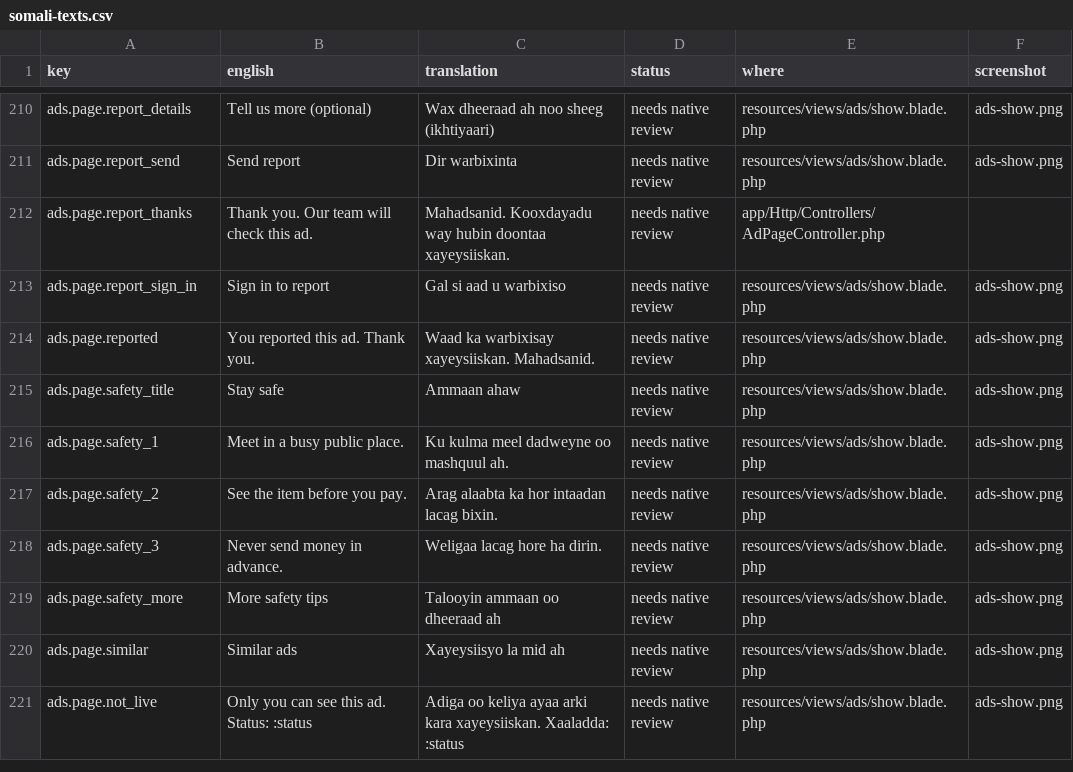
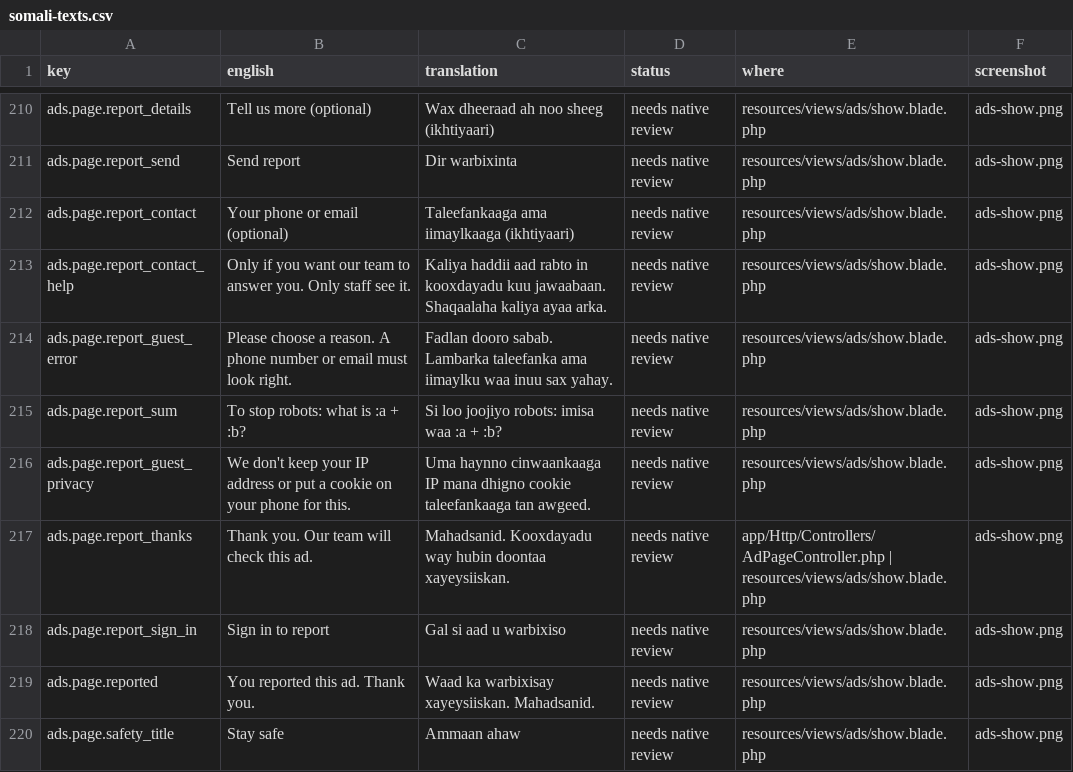
Before and after one commit to kulmiss/iibsom, a CSV file: docs/somali-review/somali-texts.csv, drawn as a sheet; only a part is shown, gaps mark what is left out; the shorter side is filled out with more unchanged rows.

```diff
--- a/docs/somali-review/somali-texts.csv
+++ b/docs/somali-review/somali-texts.csv
@@ -211,3 +211,8 @@ ads.page.report_details,"Tell us more (optional)","Wax dheeraad ah noo sheeg (ik
 ads.page.report_send,"Send report","Dir warbixinta","needs native review",resources/views/ads/show.blade.php,ads-show.png
-ads.page.report_thanks,"Thank you. Our team will check this ad.","Mahadsanid. Kooxdayadu way hubin doontaa xayeysiiskan.","needs native review",app/Http/Controllers/AdPageController.php,
+ads.page.report_contact,"Your phone or email (optional)","Taleefankaaga ama iimaylkaaga (ikhtiyaari)","needs native review",resources/views/ads/show.blade.php,ads-show.png
+ads.page.report_contact_help,"Only if you want our team to answer you. Only staff see it.","Kaliya haddii aad rabto in kooxdayadu kuu jawaabaan. Shaqaalaha kaliya ayaa arka.","needs native review",resources/views/ads/show.blade.php,ads-show.png
+ads.page.report_guest_error,"Please choose a reason. A phone number or email must look right.","Fadlan dooro sabab. Lambarka taleefanka ama iimaylku waa inuu sax yahay.","needs native review",resources/views/ads/show.blade.php,ads-show.png
+ads.page.report_sum,"To stop robots: what is :a + :b?","Si loo joojiyo robots: imisa waa :a + :b?","needs native review",resources/views/ads/show.blade.php,ads-show.png
+ads.page.report_guest_privacy,"We don't keep your IP address or put a cookie on your phone for this.","Uma haynno cinwaankaaga IP mana dhigno cookie taleefankaaga tan awgeed.","needs native review",resources/views/ads/show.blade.php,ads-show.png
+ads.page.report_thanks,"Thank you. Our team will check this ad.","Mahadsanid. Kooxdayadu way hubin doontaa xayeysiiskan.","needs native review","app/Http/Controllers/AdPageController.php | resources/views/ads/show.blade.php",ads-show.png
 ads.page.report_sign_in,"Sign in to report","Gal si aad u warbixiso","needs native review",resources/views/ads/show.blade.php,ads-show.png
```
Also changed, not shown: 22 other files.
